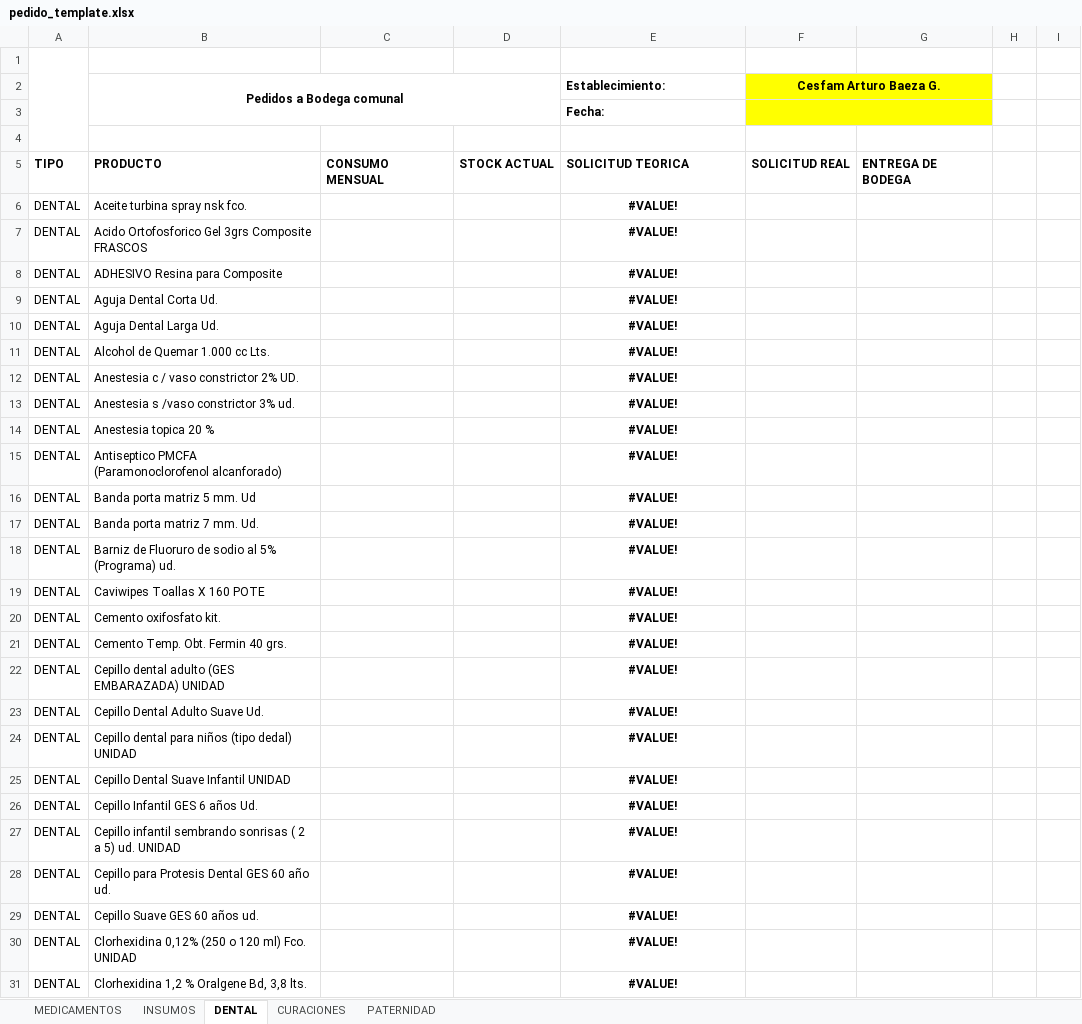
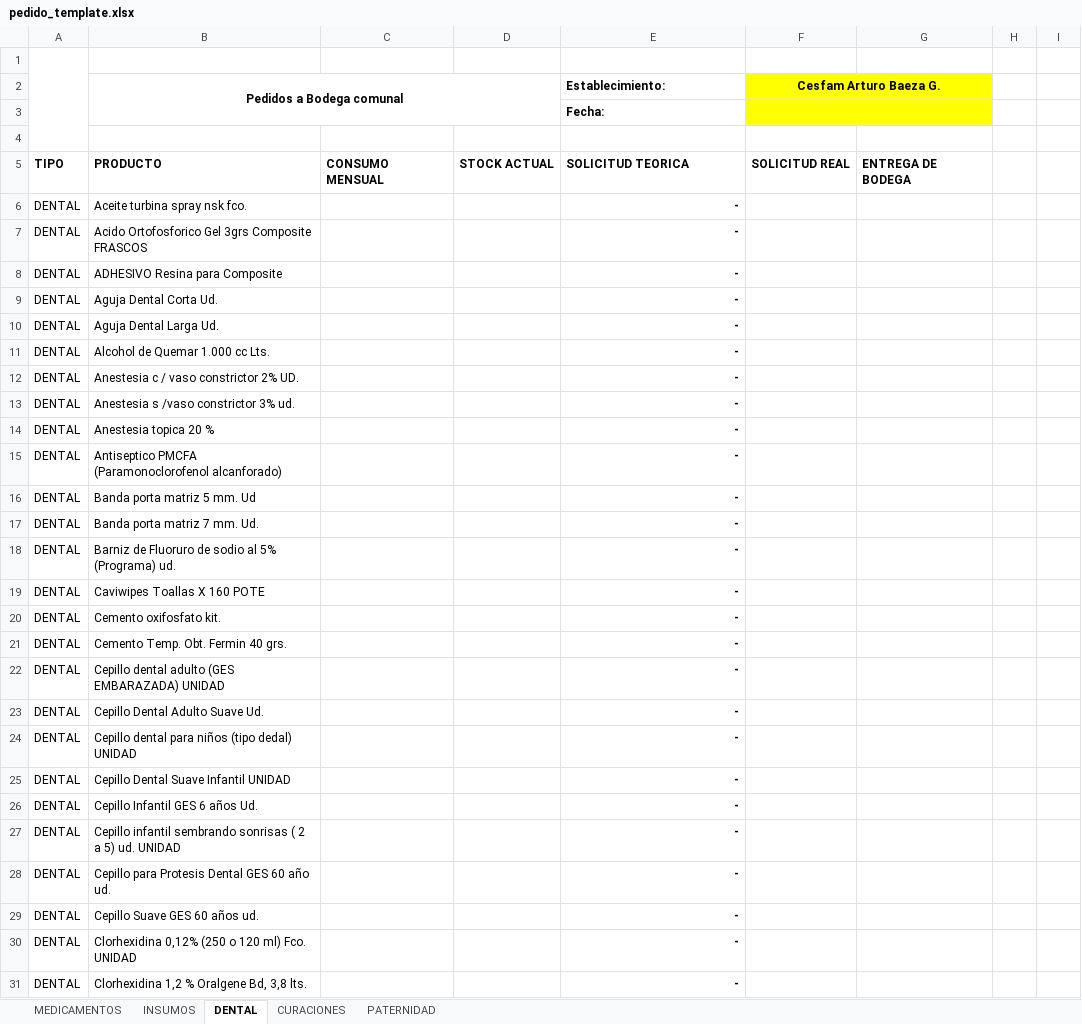
Before and after one commit to FarmaciaABG/control-stock-abg, an Excel workbook: pedido_template.xlsx, sheet DENTAL, drawn as a sheet; only a part is shown; values as stored, in another font and other column widths than the file's, no borders; charts and pictures and conditional formats and table styles not drawn; the diff covers the shown part only; the diff names each change by its address in the sheet, - before the commit and + after, or states it on an @@ line.

```diff
--- a/pedido_template.xlsx (sheet DENTAL)
+++ b/pedido_template.xlsx (sheet DENTAL)
-E6:E31 (Establecimiento:): #VALUE!
+E6:E31 (Establecimiento:): -
-E6:E31 alignment: center
+E6:E31 alignment: right
```
Also changed, not shown: 80 edited cells and cell formats elsewhere in this sheet, sheet INSUMOS, sheet CURACIONES, formulas that keep their value, charts or pictures, 4 other files.
